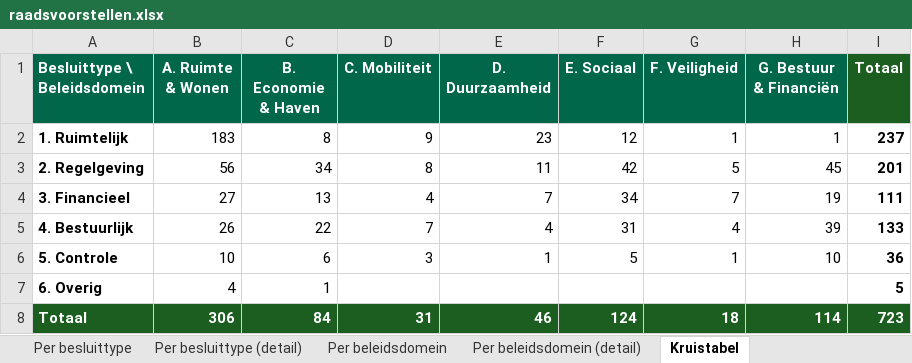
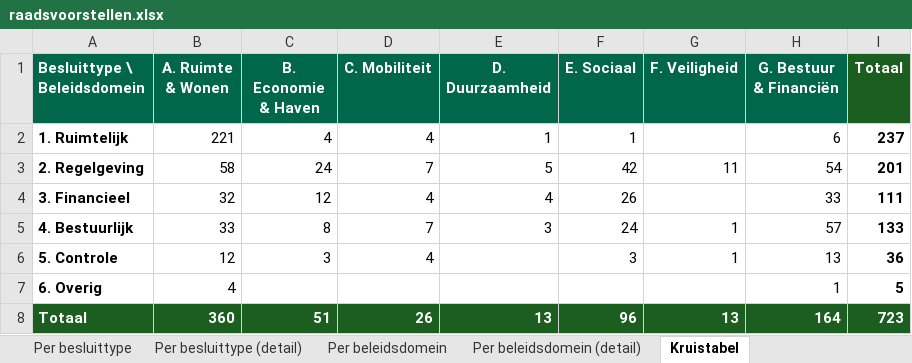
Before and after one commit to hjboschClaude/Raadsbesluiten, an Excel workbook: raadsvoorstellen.xlsx, sheet Kruistabel, drawn as a sheet; values as stored, in another font and other column widths than the file's, no borders; the diff names each change by its address in the sheet, - before the commit and + after, or states it on an @@ line.

```diff
--- a/raadsvoorstellen.xlsx (sheet Kruistabel)
+++ b/raadsvoorstellen.xlsx (sheet Kruistabel)
-B2 (A. Ruimte & Wonen): 183
+B2 (A. Ruimte & Wonen): 221
-C2 (B. Economie & Haven): 8
+C2 (B. Economie & Haven): 4
-D2 (C. Mobiliteit): 9
+D2 (C. Mobiliteit): 4
-E2 (D. Duurzaamheid): 23
+E2 (D. Duurzaamheid): 1
-F2 (E. Sociaal): 12
+F2 (E. Sociaal): 1
-G2 (F. Veiligheid): 1
+G2 (F. Veiligheid): (empty)
-H2 (G. Bestuur & Financiën): 1
+H2 (G. Bestuur & Financiën): 6
-B3 (A. Ruimte & Wonen): 56
+B3 (A. Ruimte & Wonen): 58
-C3 (B. Economie & Haven): 34
+C3 (B. Economie & Haven): 24
-D3 (C. Mobiliteit): 8
+D3 (C. Mobiliteit): 7
-E3 (D. Duurzaamheid): 11
+E3 (D. Duurzaamheid): 5
-G3 (F. Veiligheid): 5
+G3 (F. Veiligheid): 11
-H3 (G. Bestuur & Financiën): 45
+H3 (G. Bestuur & Financiën): 54
-B4 (A. Ruimte & Wonen): 27
+B4 (A. Ruimte & Wonen): 32
-C4 (B. Economie & Haven): 13
+C4 (B. Economie & Haven): 12
-E4 (D. Duurzaamheid): 7
+E4 (D. Duurzaamheid): 4
-F4 (E. Sociaal): 34
+F4 (E. Sociaal): 26
-G4 (F. Veiligheid): 7
+G4 (F. Veiligheid): (empty)
-H4 (G. Bestuur & Financiën): 19
+H4 (G. Bestuur & Financiën): 33
-B5 (A. Ruimte & Wonen): 26
+B5 (A. Ruimte & Wonen): 33
-C5 (B. Economie & Haven): 22
+C5 (B. Economie & Haven): 8
-E5 (D. Duurzaamheid): 4
+E5 (D. Duurzaamheid): 3
-F5 (E. Sociaal): 31
+F5 (E. Sociaal): 24
-G5 (F. Veiligheid): 4
+G5 (F. Veiligheid): 1
-H5 (G. Bestuur & Financiën): 39
+H5 (G. Bestuur & Financiën): 57
-B6 (A. Ruimte & Wonen): 10
+B6 (A. Ruimte & Wonen): 12
-C6 (B. Economie & Haven): 6
+C6 (B. Economie & Haven): 3
-D6 (C. Mobiliteit): 3
+D6 (C. Mobiliteit): 4
-E6 (D. Duurzaamheid): 1
+E6 (D. Duurzaamheid): (empty)
-F6 (E. Sociaal): 5
+F6 (E. Sociaal): 3
-H6 (G. Bestuur & Financiën): 10
+H6 (G. Bestuur & Financiën): 13
-C7 (B. Economie & Haven): 1
+C7 (B. Economie & Haven): (empty)
-H7 (G. Bestuur & Financiën): (empty)
+H7 (G. Bestuur & Financiën): 1
-B8 (A. Ruimte & Wonen): 306
+B8 (A. Ruimte & Wonen): 360
-C8 (B. Economie & Haven): 84
+C8 (B. Economie & Haven): 51
-D8 (C. Mobiliteit): 31
+D8 (C. Mobiliteit): 26
-E8 (D. Duurzaamheid): 46
+E8 (D. Duurzaamheid): 13
-F8 (E. Sociaal): 124
+F8 (E. Sociaal): 96
-G8 (F. Veiligheid): 18
+G8 (F. Veiligheid): 13
-H8 (G. Bestuur & Financiën): 114
+H8 (G. Bestuur & Financiën): 164
```
Also changed, not shown: sheet Raadsvoorstellen, sheet Per beleidsdomein (detail), sheet Per beleidsdomein, sheet Classificatiekwaliteit, 1 other file.
